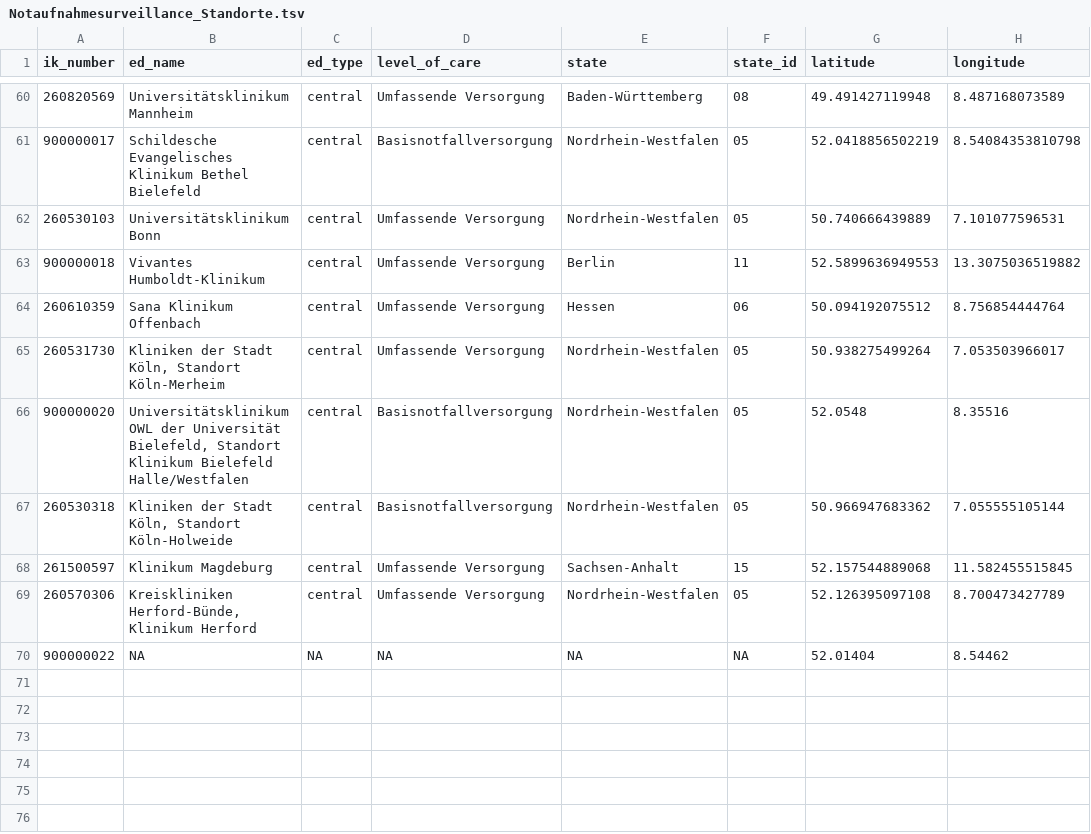
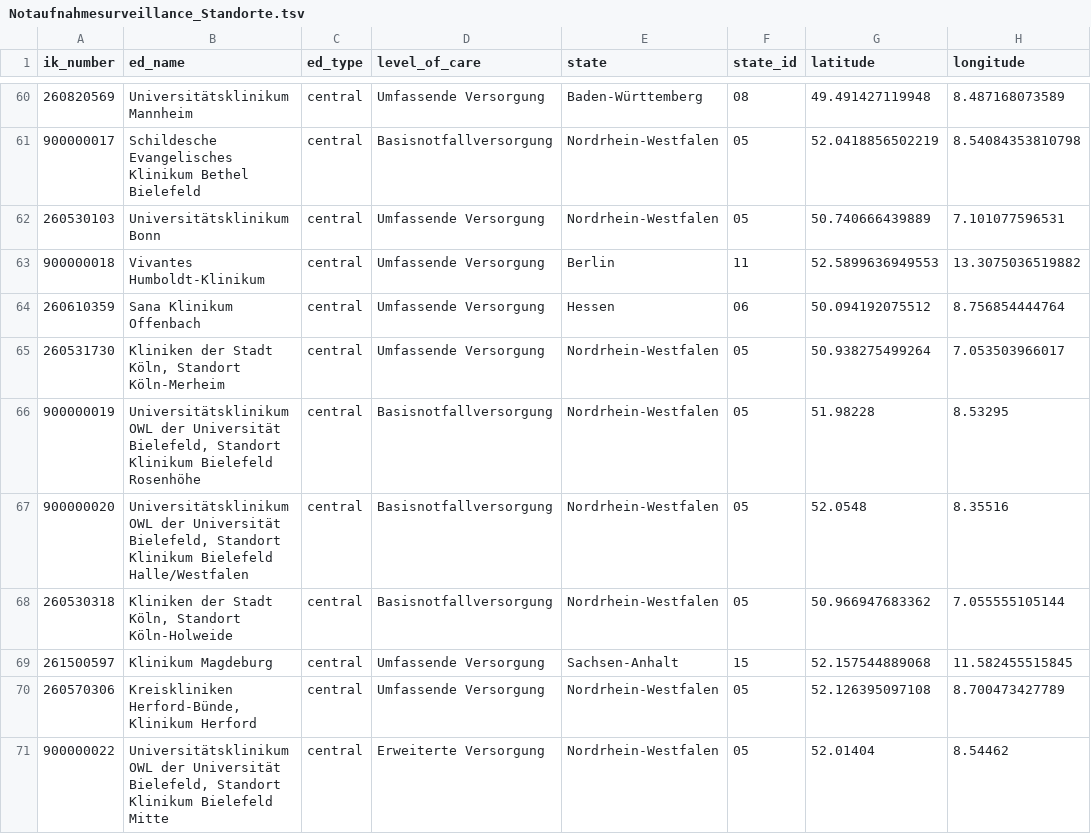
Before and after one commit to robert-koch-institut/Daten_der_Notaufnahmesurveillance, a TSV file: Notaufnahmesurveillance_Standorte.tsv, drawn as a sheet; only a part is shown, gaps mark what is left out.

```diff
--- a/Notaufnahmesurveillance_Standorte.tsv
+++ b/Notaufnahmesurveillance_Standorte.tsv
@@ -65,2 +65,3 @@ ik_number	ed_name	ed_type	level_of_care	state	state_id	latitude	longitude
 260531730	Kliniken der Stadt Köln, Standort Köln-Merheim 	central	Umfassende Versorgung	Nordrhein-Westfalen	05	50.938275499264	7.053503966017
+900000019	Universitätsklinikum OWL der Universität Bielefeld, Standort Klinikum Bielefeld Rosenhöhe	central	Basisnotfallversorgung	Nordrhein-Westfalen	05	51.98228	8.53295
 900000020	Universitätsklinikum OWL der Universität Bielefeld, Standort Klinikum Bielefeld Halle/Westfalen	central	Basisnotfallversorgung	Nordrhein-Westfalen	05	52.0548	8.35516
@@ -69,2 +70,2 @@ ik_number	ed_name	ed_type	level_of_care	state	state_id	latitude	longitude
 260570306	Kreiskliniken Herford-Bünde, Klinikum Herford	central	Umfassende Versorgung	Nordrhein-Westfalen	05	52.126395097108	8.700473427789
-900000022	NA	NA	NA	NA	NA	52.01404	8.54462
+900000022	Universitätsklinikum OWL der Universität Bielefeld, Standort Klinikum Bielefeld Mitte	central	Erweiterte Versorgung	Nordrhein-Westfalen	05	52.01404	8.54462
```
Also changed, not shown: 7 other files.
